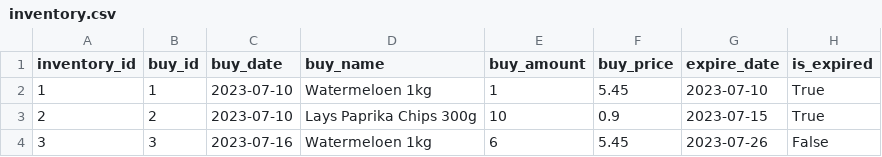
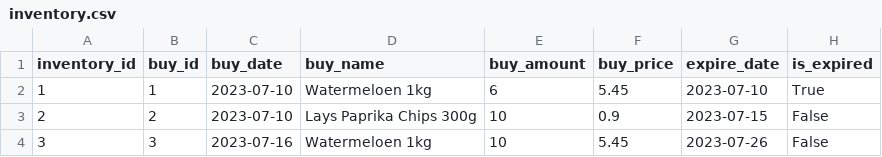
Before and after one commit to BarzinDevelops/Assignment_SuperPy, a CSV file: superpy/outputs/inventory.csv, drawn as a sheet.

```diff
--- a/superpy/outputs/inventory.csv
+++ b/superpy/outputs/inventory.csv
@@ -1,4 +1,4 @@
 inventory_id,buy_id,buy_date,buy_name,buy_amount,buy_price,expire_date,is_expired
-1,1,2023-07-10,Watermeloen 1kg,1,5.45,2023-07-10,True
-2,2,2023-07-10,Lays Paprika Chips 300g,10,0.9,2023-07-15,True
-3,3,2023-07-16,Watermeloen 1kg,6,5.45,2023-07-26,False
+1,1,2023-07-10,Watermeloen 1kg,6,5.45,2023-07-10,True
+2,2,2023-07-10,Lays Paprika Chips 300g,10,0.9,2023-07-15,False
+3,3,2023-07-16,Watermeloen 1kg,10,5.45,2023-07-26,False
```
Also changed, not shown: superpy/outputs/bought.csv, 8 other files.
